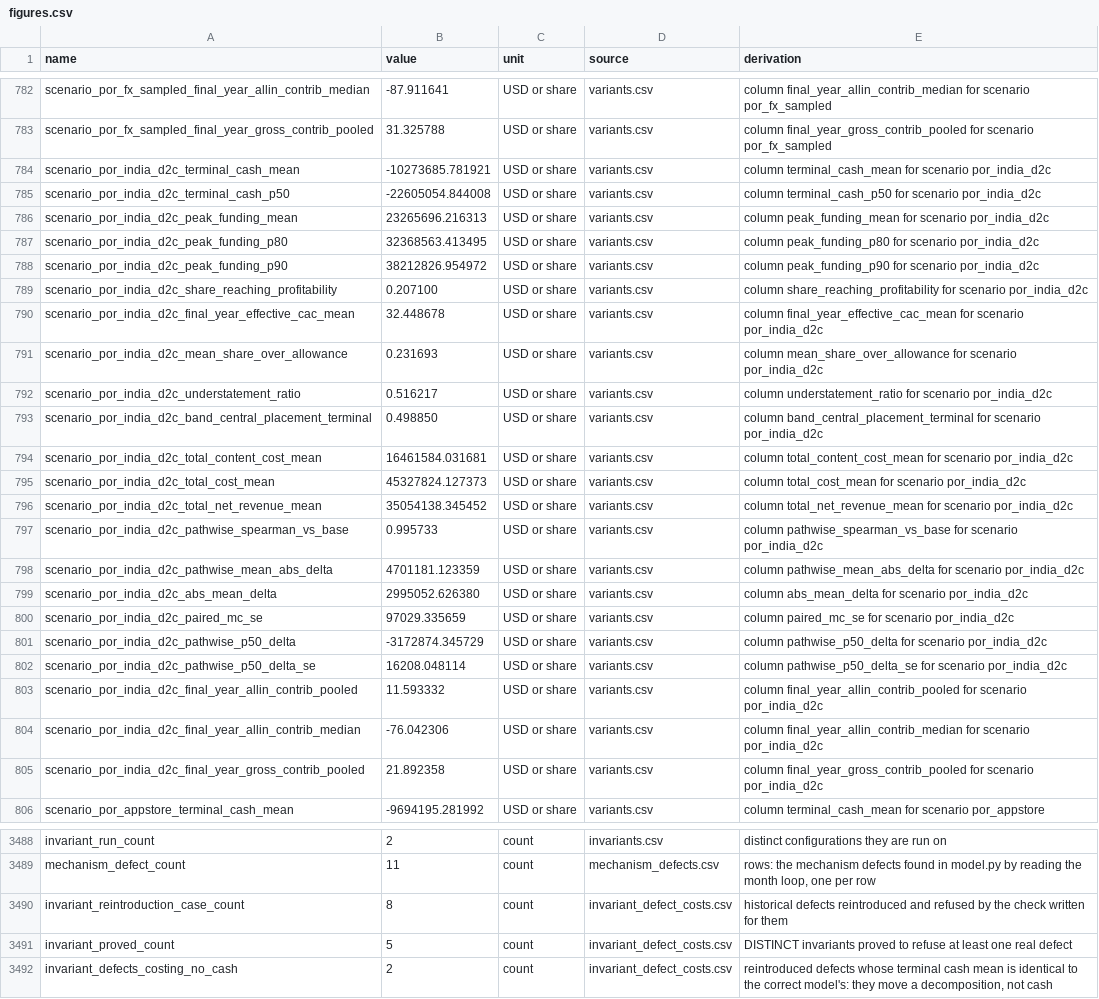
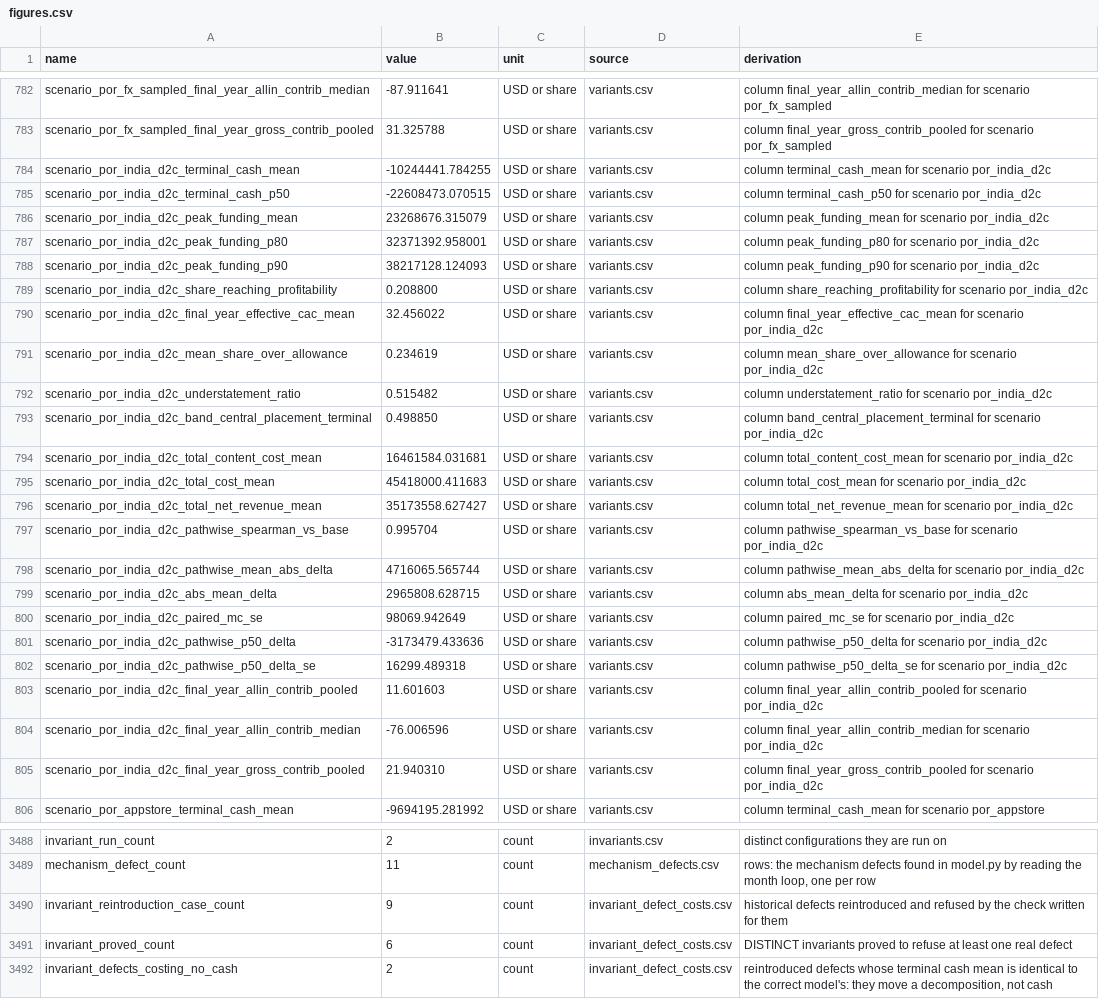
Before and after one commit to sharan50/AI.tutor, a CSV file: econ/out/figures.csv, drawn as a sheet; only a part is shown, gaps mark what is left out; the diff covers the shown part only; the diff names each change by its address in the sheet, - before the commit and + after, or states it on an @@ line.

```diff
--- a/econ/out/figures.csv
+++ b/econ/out/figures.csv
-B784 (value): -10273685.781921
+B784 (value): -10244441.784255
-B785 (value): -22605054.844008
+B785 (value): -22608473.070515
-B786 (value): 23265696.216313
+B786 (value): 23268676.315079
-B787 (value): 32368563.413495
+B787 (value): 32371392.958001
-B788 (value): 38212826.954972
+B788 (value): 38217128.124093
-B789 (value): 0.207100
+B789 (value): 0.208800
-B790 (value): 32.448678
+B790 (value): 32.456022
-B791 (value): 0.231693
+B791 (value): 0.234619
-B792 (value): 0.516217
+B792 (value): 0.515482
-B795 (value): 45327824.127373
+B795 (value): 45418000.411683
-B796 (value): 35054138.345452
+B796 (value): 35173558.627427
-B797 (value): 0.995733
+B797 (value): 0.995704
-B798 (value): 4701181.123359
+B798 (value): 4716065.565744
-B799 (value): 2995052.626380
+B799 (value): 2965808.628715
-B800 (value): 97029.335659
+B800 (value): 98069.942649
-B801 (value): -3172874.345729
+B801 (value): -3173479.433636
-B802 (value): 16208.048114
+B802 (value): 16299.489318
-B803 (value): 11.593332
+B803 (value): 11.601603
-B804 (value): -76.042306
+B804 (value): -76.006596
-B805 (value): 21.892358
+B805 (value): 21.940310
-B3490 (value): 8
+B3490 (value): 9
-B3491 (value): 5
+B3491 (value): 6
```
Also changed, not shown: 15 edited cells elsewhere in this file, econ/out/omissions.csv, econ/out/provenance.csv, 8 other files.
